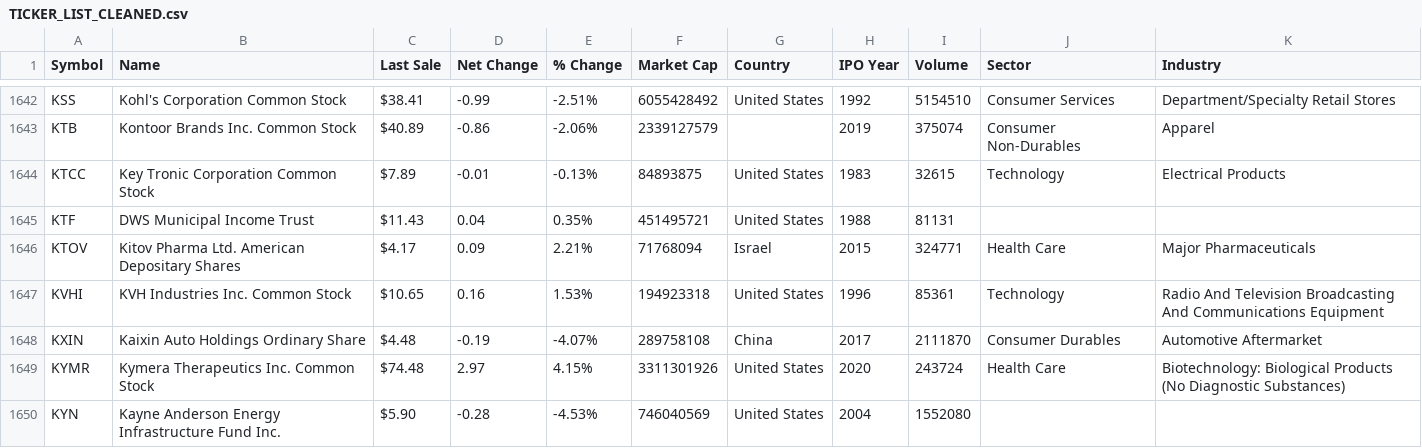
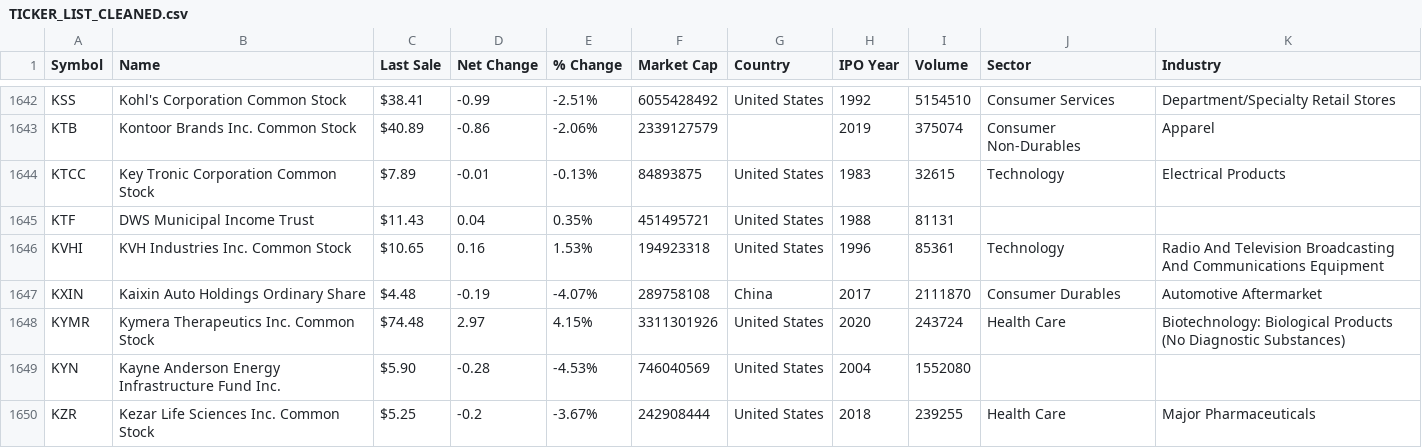
Before and after one commit to BandaruDheeraj/sturdy-stonks, a CSV file: TICKER_LIST_CLEANED.csv, drawn as a sheet; only a part is shown, gaps mark what is left out; the shorter side is filled out with more unchanged rows.

```diff
--- a/TICKER_LIST_CLEANED.csv
+++ b/TICKER_LIST_CLEANED.csv
@@ -1645,3 +1645,2 @@ KTCC,Key Tronic Corporation Common Stock,$7.89 ,-0.01,-0.13%,84893875,United Sta
 KTF,DWS Municipal Income Trust,$11.43 ,0.04,0.35%,451495721,United States,1988,81131,,
-KTOV,Kitov Pharma Ltd. American Depositary Shares,$4.17 ,0.09,2.21%,71768094,Israel,2015,324771,Health Care,Major Pharmaceuticals
 KVHI,KVH Industries Inc. Common Stock,$10.65 ,0.16,1.53%,194923318,United States,1996,85361,Technology,Radio And Television Broadcasting And Communications Equipment
```
Also changed, not shown: 2 other files.
